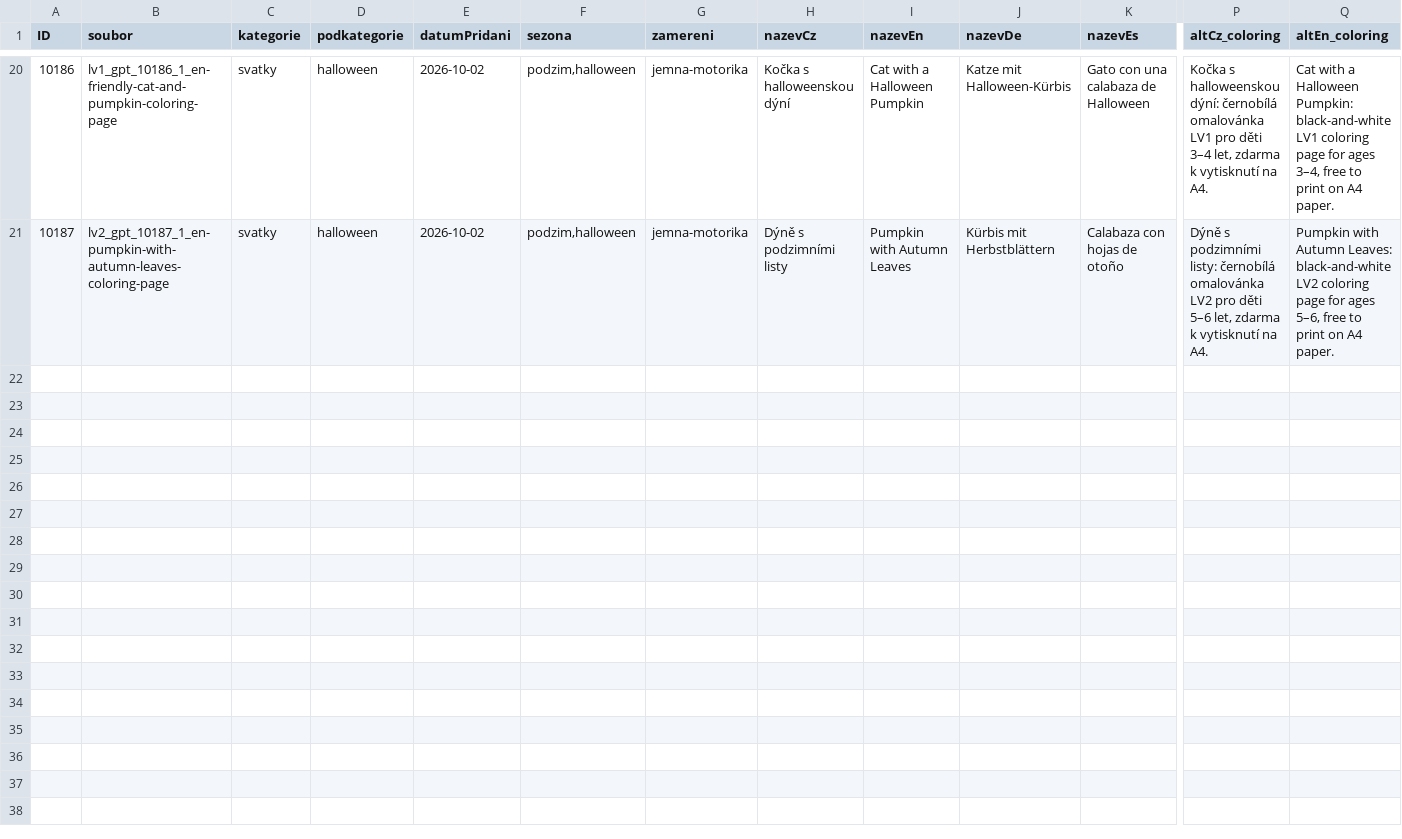
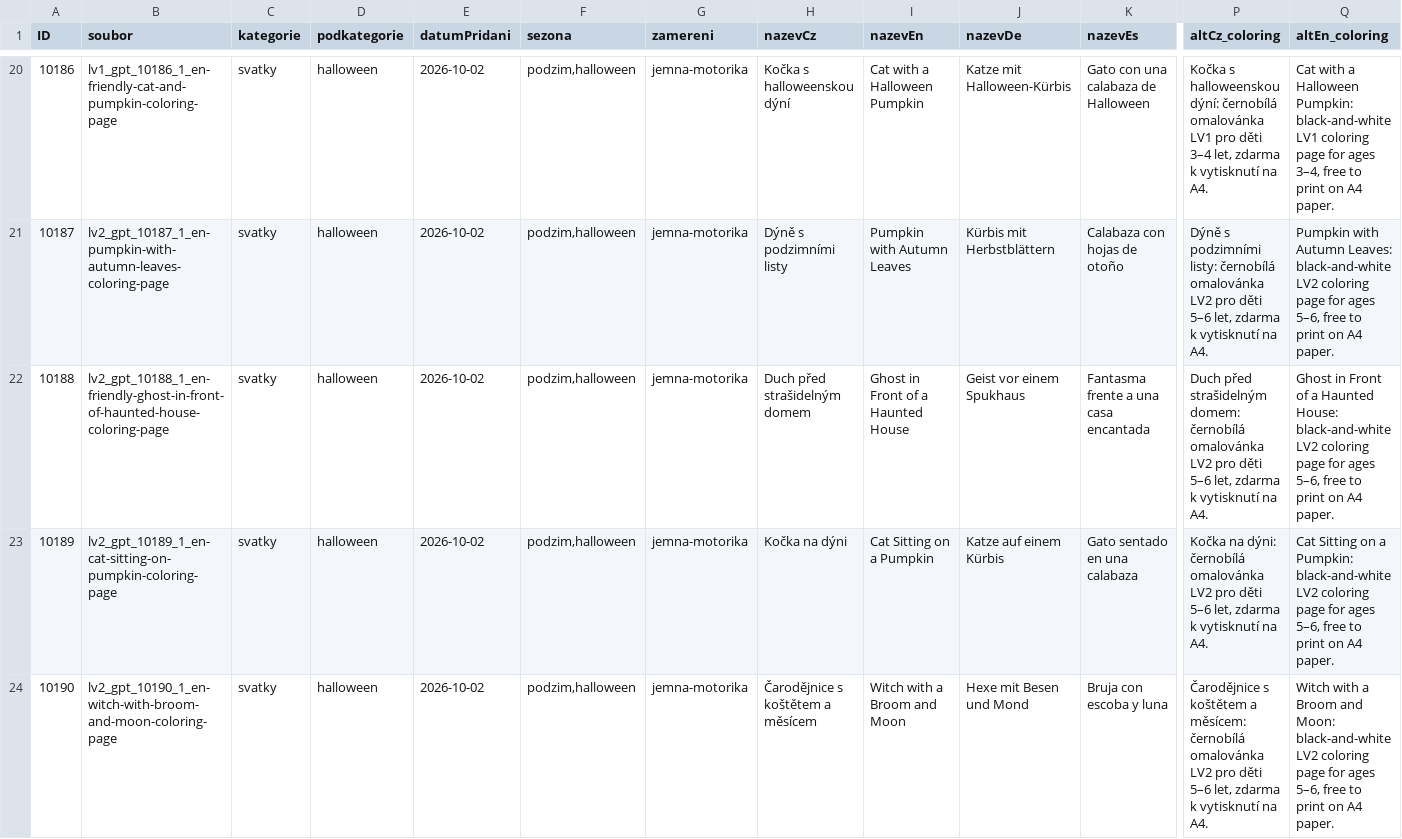
Before and after one commit to Vinmatweb/worldforkids, a CSV file: assets/data/omalovanky.csv, drawn as a sheet; only a part is shown, gaps mark what is left out; rows hold the shown columns only; the diff names each change by its address in the sheet, - before the commit and + after, or states it on an @@ line.

Commit message:
Publish Halloween batch 3: Ghost in Front of a Haunted House, Cat Sitting on a Pumpkin, Witch with a Broom and Moon

```diff
--- a/assets/data/omalovanky.csv
+++ b/assets/data/omalovanky.csv
+row 22: 10188 | lv2_gpt_10188_1_en-friendly-ghost-in-front-of-haunted-house-coloring-page | svatky | halloween | 2026-10-02 | podzim,halloween | jemna-motorika | Duch před strašidelným domem | Ghost in Front of a Haunted House | Geist vor einem Spukhaus | Fantasma frente a una casa encantada | Duch před strašidelným domem: černobílá omalovánka LV2 pro děti 5–6 let, zdarma k vytisknutí na A4. | Ghost in Front of a Haunted House: black-and-white LV2 coloring page for ages 5–6, free to print on A4 paper.
+row 23: 10189 | lv2_gpt_10189_1_en-cat-sitting-on-pumpkin-coloring-page | svatky | halloween | 2026-10-02 | podzim,halloween | jemna-motorika | Kočka na dýni | Cat Sitting on a Pumpkin | Katze auf einem Kürbis | Gato sentado en una calabaza | Kočka na dýni: černobílá omalovánka LV2 pro děti 5–6 let, zdarma k vytisknutí na A4. | Cat Sitting on a Pumpkin: black-and-white LV2 coloring page for ages 5–6, free to print on A4 paper.
+row 24: 10190 | lv2_gpt_10190_1_en-witch-with-broom-and-moon-coloring-page | svatky | halloween | 2026-10-02 | podzim,halloween | jemna-motorika | Čarodějnice s koštětem a měsícem | Witch with a Broom and Moon | Hexe mit Besen und Mond | Bruja con escoba y luna | Čarodějnice s koštětem a měsícem: černobílá omalovánka LV2 pro děti 5–6 let, zdarma k vytisknutí na A4. | Witch with a Broom and Moon: black-and-white LV2 coloring page for ages 5–6, free to print on A4 paper.
```
Also changed, not shown: 20 other files.
